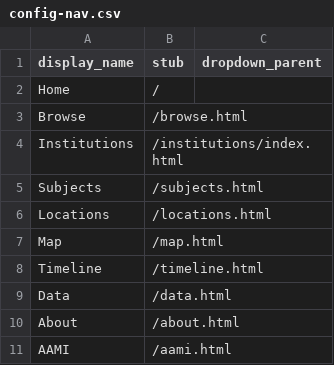
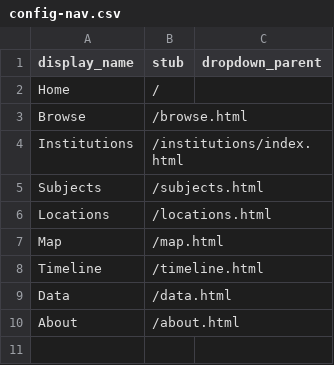
Before and after one commit to Somsanith-ISU/Collections_Pages_Mockup_V1, a CSV file: _data/config-nav.csv, drawn as a sheet; the diff names each change by its address in the sheet, - before the commit and + after, or states it on an @@ line.

```diff
--- a/_data/config-nav.csv
+++ b/_data/config-nav.csv
-row 11: AAMI | /aami.html
```
Also changed, not shown: 5 other files.
